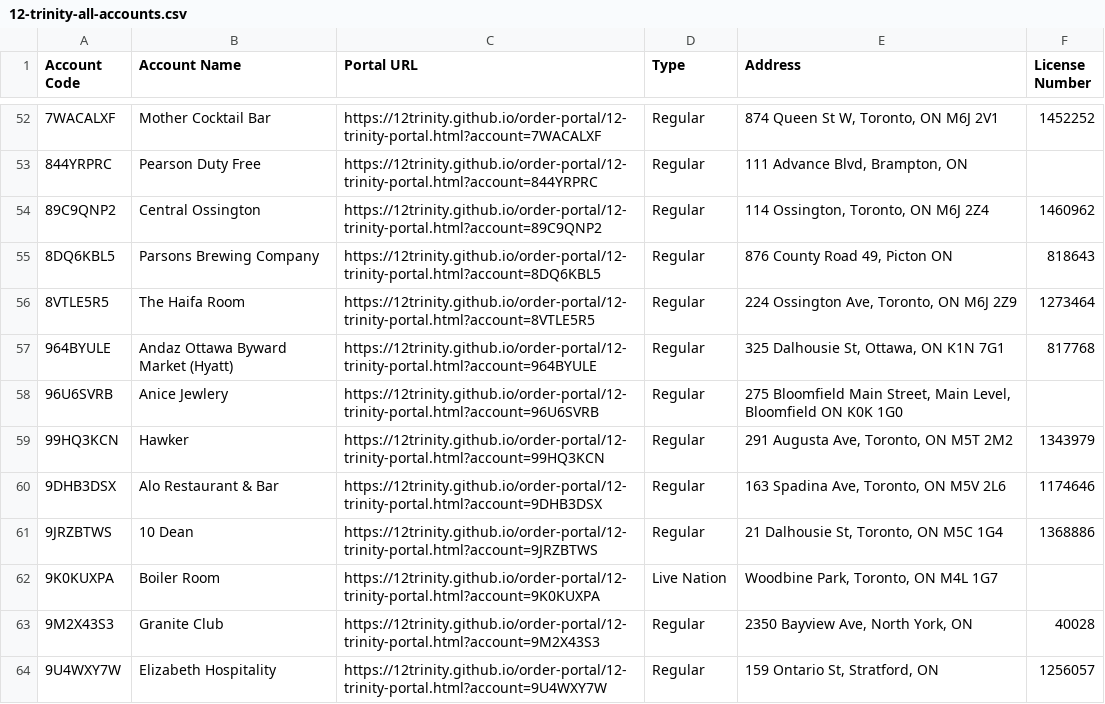
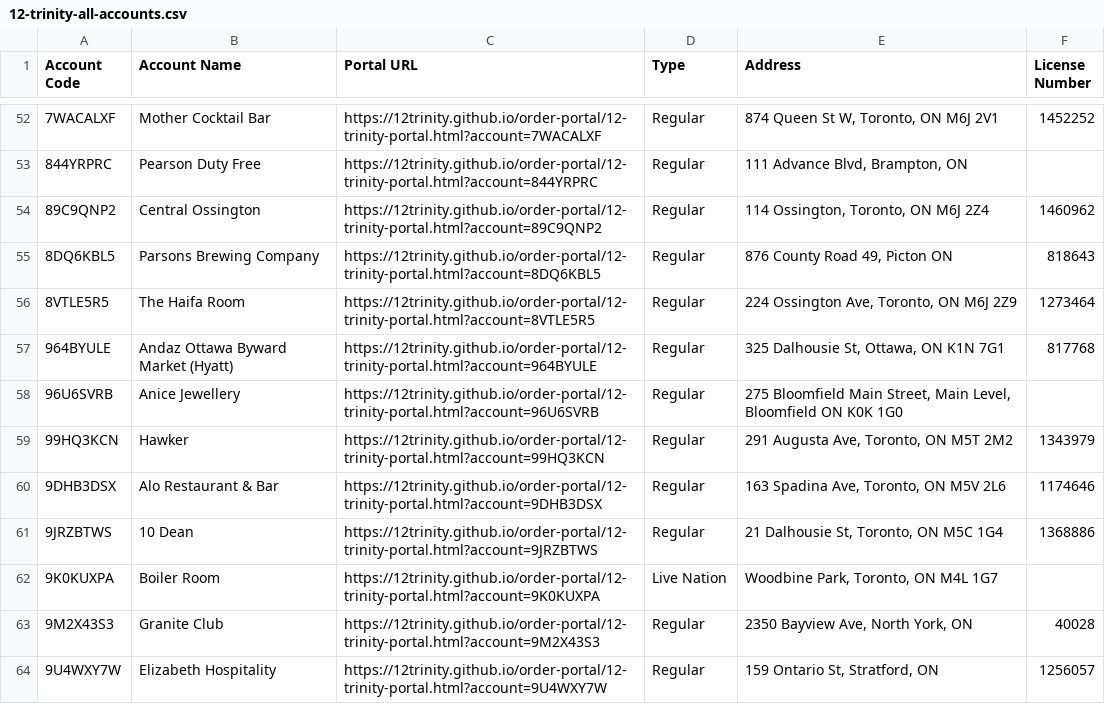
Before and after one commit to 12Trinity/order-portal, a CSV file: 12-trinity-all-accounts.csv, drawn as a sheet; only a part is shown, gaps mark what is left out; the diff names each change by its address in the sheet, - before the commit and + after, or states it on an @@ line.

Commit message:
Add files via upload

```diff
--- a/12-trinity-all-accounts.csv
+++ b/12-trinity-all-accounts.csv
-B58 (Account Name): Anice Jewlery
+B58 (Account Name): Anice Jewellery
```
